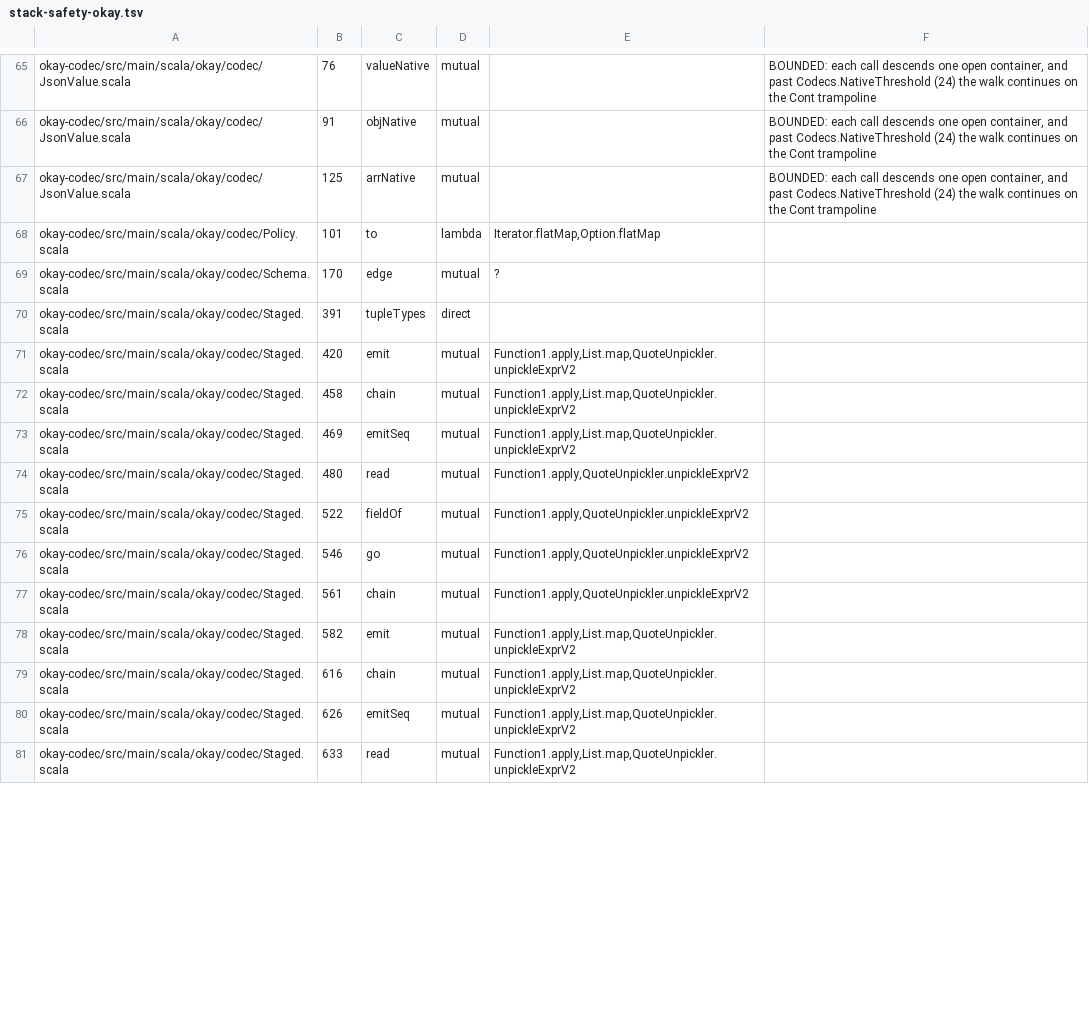
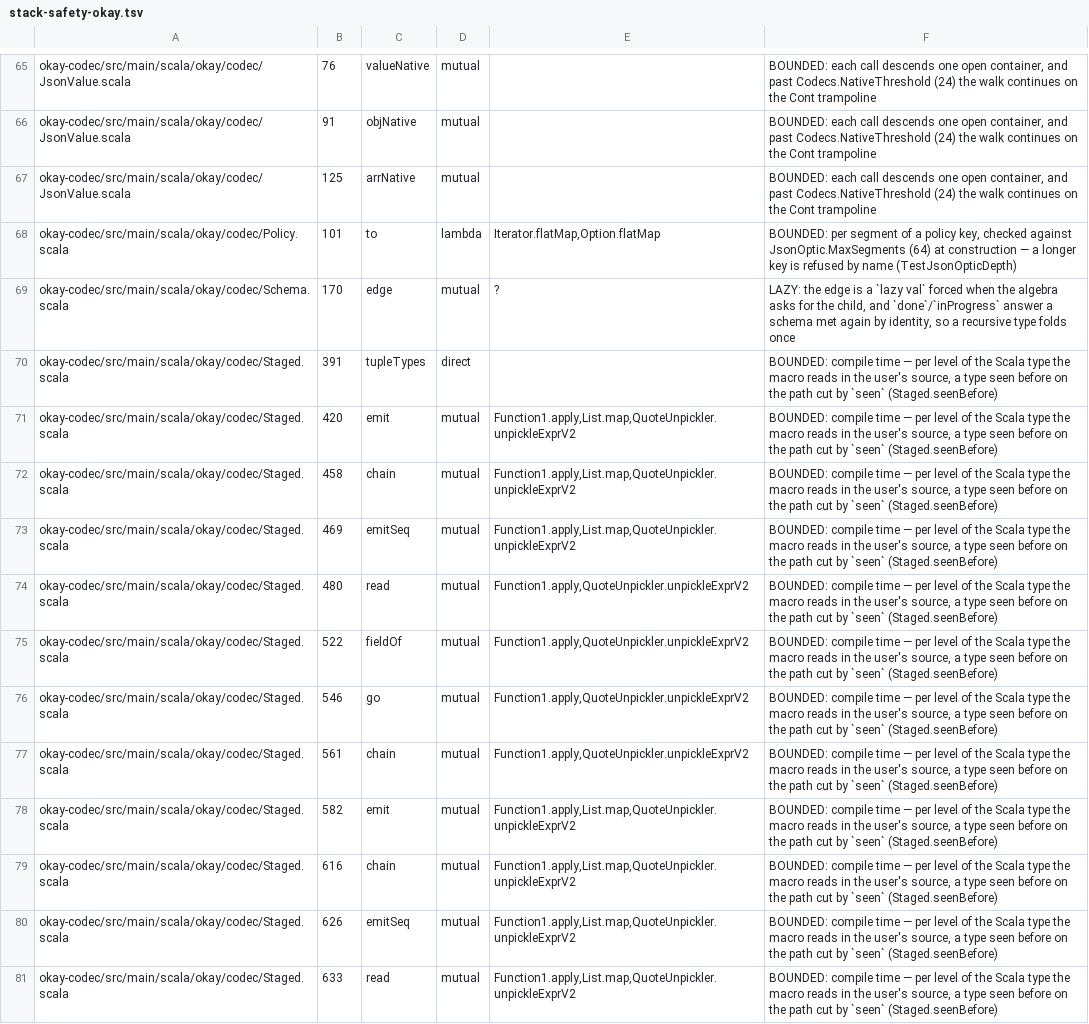
Before and after one commit to sergey-scherbina/okay, a TSV file: specs/stack-safety-okay.tsv, drawn as a sheet; only a part is shown, gaps mark what is left out; the diff covers the shown part only.

```diff
--- a/specs/stack-safety-okay.tsv
+++ b/specs/stack-safety-okay.tsv
@@ -67,15 +67,15 @@ okay-codec/src/main/scala/okay/codec/JsonValue.scala	91	objNative	mutual		BOUNDE
 okay-codec/src/main/scala/okay/codec/JsonValue.scala	125	arrNative	mutual		BOUNDED: each call descends one open container, and past Codecs.NativeThreshold (24) the walk continues on the Cont trampoline
-okay-codec/src/main/scala/okay/codec/Policy.scala	101	to	lambda	Iterator.flatMap,Option.flatMap
-okay-codec/src/main/scala/okay/codec/Schema.scala	170	edge	mutual	?
-okay-codec/src/main/scala/okay/codec/Staged.scala	391	tupleTypes	direct	
-okay-codec/src/main/scala/okay/codec/Staged.scala	420	emit	mutual	Function1.apply,List.map,QuoteUnpickler.unpickleExprV2
-okay-codec/src/main/scala/okay/codec/Staged.scala	458	chain	mutual	Function1.apply,List.map,QuoteUnpickler.unpickleExprV2
-okay-codec/src/main/scala/okay/codec/Staged.scala	469	emitSeq	mutual	Function1.apply,List.map,QuoteUnpickler.unpickleExprV2
-okay-codec/src/main/scala/okay/codec/Staged.scala	480	read	mutual	Function1.apply,QuoteUnpickler.unpickleExprV2
-okay-codec/src/main/scala/okay/codec/Staged.scala	522	fieldOf	mutual	Function1.apply,QuoteUnpickler.unpickleExprV2
-okay-codec/src/main/scala/okay/codec/Staged.scala	546	go	mutual	Function1.apply,QuoteUnpickler.unpickleExprV2
-okay-codec/src/main/scala/okay/codec/Staged.scala	561	chain	mutual	Function1.apply,QuoteUnpickler.unpickleExprV2
-okay-codec/src/main/scala/okay/codec/Staged.scala	582	emit	mutual	Function1.apply,List.map,QuoteUnpickler.unpickleExprV2
-okay-codec/src/main/scala/okay/codec/Staged.scala	616	chain	mutual	Function1.apply,List.map,QuoteUnpickler.unpickleExprV2
-okay-codec/src/main/scala/okay/codec/Staged.scala	626	emitSeq	mutual	Function1.apply,List.map,QuoteUnpickler.unpickleExprV2
-okay-codec/src/main/scala/okay/codec/Staged.scala	633	read	mutual	Function1.apply,List.map,QuoteUnpickler.unpickleExprV2
+okay-codec/src/main/scala/okay/codec/Policy.scala	101	to	lambda	Iterator.flatMap,Option.flatMap	BOUNDED: per segment of a policy key, checked against JsonOptic.MaxSegments (64) at construction — a longer key is refused by name (TestJsonOpticDepth)
+okay-codec/src/main/scala/okay/codec/Schema.scala	170	edge	mutual	?	LAZY: the edge is a `lazy val` forced when the algebra asks for the child, and `done`/`inProgress` answer a schema met again by identity, so a recursive type folds once
+okay-codec/src/main/scala/okay/codec/Staged.scala	391	tupleTypes	direct		BOUNDED: compile time — per level of the Scala type the macro reads in the user's source, a type seen before on the path cut by `seen` (Staged.seenBefore)
+okay-codec/src/main/scala/okay/codec/Staged.scala	420	emit	mutual	Function1.apply,List.map,QuoteUnpickler.unpickleExprV2	BOUNDED: compile time — per level of the Scala type the macro reads in the user's source, a type seen before on the path cut by `seen` (Staged.seenBefore)
+okay-codec/src/main/scala/okay/codec/Staged.scala	458	chain	mutual	Function1.apply,List.map,QuoteUnpickler.unpickleExprV2	BOUNDED: compile time — per level of the Scala type the macro reads in the user's source, a type seen before on the path cut by `seen` (Staged.seenBefore)
+okay-codec/src/main/scala/okay/codec/Staged.scala	469	emitSeq	mutual	Function1.apply,List.map,QuoteUnpickler.unpickleExprV2	BOUNDED: compile time — per level of the Scala type the macro reads in the user's source, a type seen before on the path cut by `seen` (Staged.seenBefore)
+okay-codec/src/main/scala/okay/codec/Staged.scala	480	read	mutual	Function1.apply,QuoteUnpickler.unpickleExprV2	BOUNDED: compile time — per level of the Scala type the macro reads in the user's source, a type seen before on the path cut by `seen` (Staged.seenBefore)
+okay-codec/src/main/scala/okay/codec/Staged.scala	522	fieldOf	mutual	Function1.apply,QuoteUnpickler.unpickleExprV2	BOUNDED: compile time — per level of the Scala type the macro reads in the user's source, a type seen before on the path cut by `seen` (Staged.seenBefore)
+okay-codec/src/main/scala/okay/codec/Staged.scala	546	go	mutual	Function1.apply,QuoteUnpickler.unpickleExprV2	BOUNDED: compile time — per level of the Scala type the macro reads in the user's source, a type seen before on the path cut by `seen` (Staged.seenBefore)
+okay-codec/src/main/scala/okay/codec/Staged.scala	561	chain	mutual	Function1.apply,QuoteUnpickler.unpickleExprV2	BOUNDED: compile time — per level of the Scala type the macro reads in the user's source, a type seen before on the path cut by `seen` (Staged.seenBefore)
+okay-codec/src/main/scala/okay/codec/Staged.scala	582	emit	mutual	Function1.apply,List.map,QuoteUnpickler.unpickleExprV2	BOUNDED: compile time — per level of the Scala type the macro reads in the user's source, a type seen before on the path cut by `seen` (Staged.seenBefore)
+okay-codec/src/main/scala/okay/codec/Staged.scala	616	chain	mutual	Function1.apply,List.map,QuoteUnpickler.unpickleExprV2	BOUNDED: compile time — per level of the Scala type the macro reads in the user's source, a type seen before on the path cut by `seen` (Staged.seenBefore)
+okay-codec/src/main/scala/okay/codec/Staged.scala	626	emitSeq	mutual	Function1.apply,List.map,QuoteUnpickler.unpickleExprV2	BOUNDED: compile time — per level of the Scala type the macro reads in the user's source, a type seen before on the path cut by `seen` (Staged.seenBefore)
+okay-codec/src/main/scala/okay/codec/Staged.scala	633	read	mutual	Function1.apply,List.map,QuoteUnpickler.unpickleExprV2	BOUNDED: compile time — per level of the Scala type the macro reads in the user's source, a type seen before on the path cut by `seen` (Staged.seenBefore)
```
Also changed, not shown: 24 edited cells elsewhere in this file, 5 other files.
